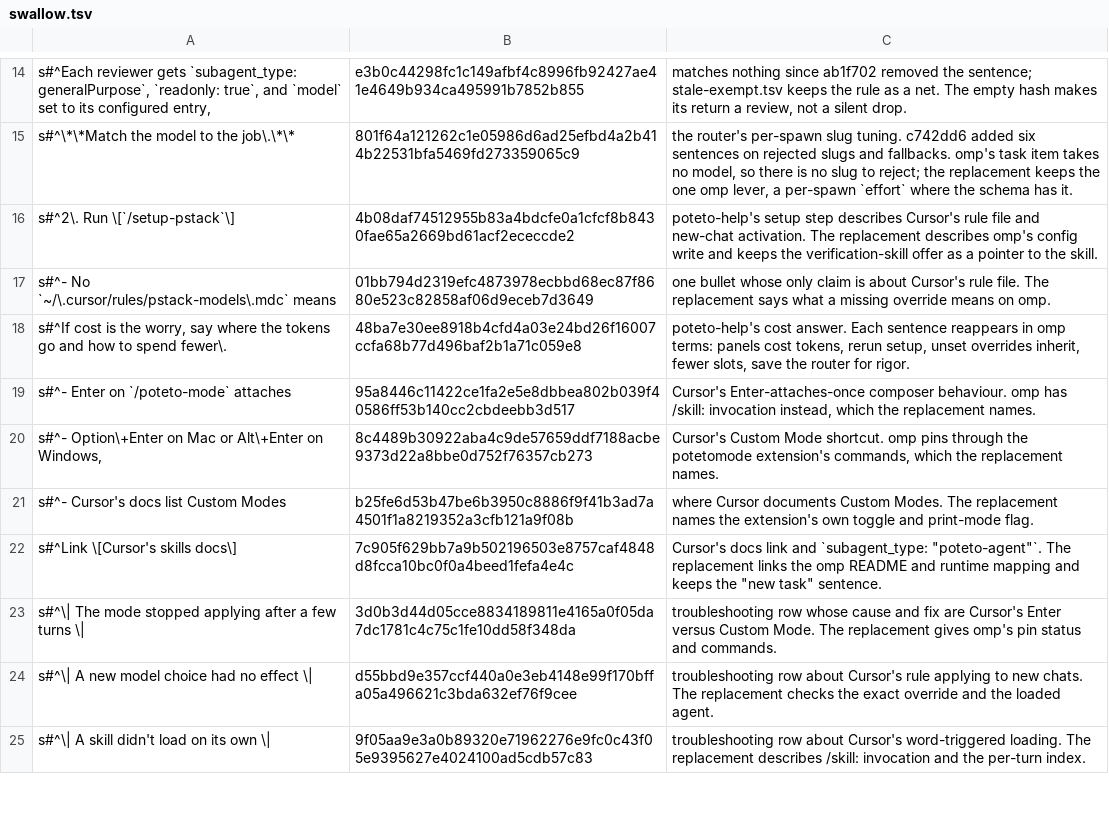
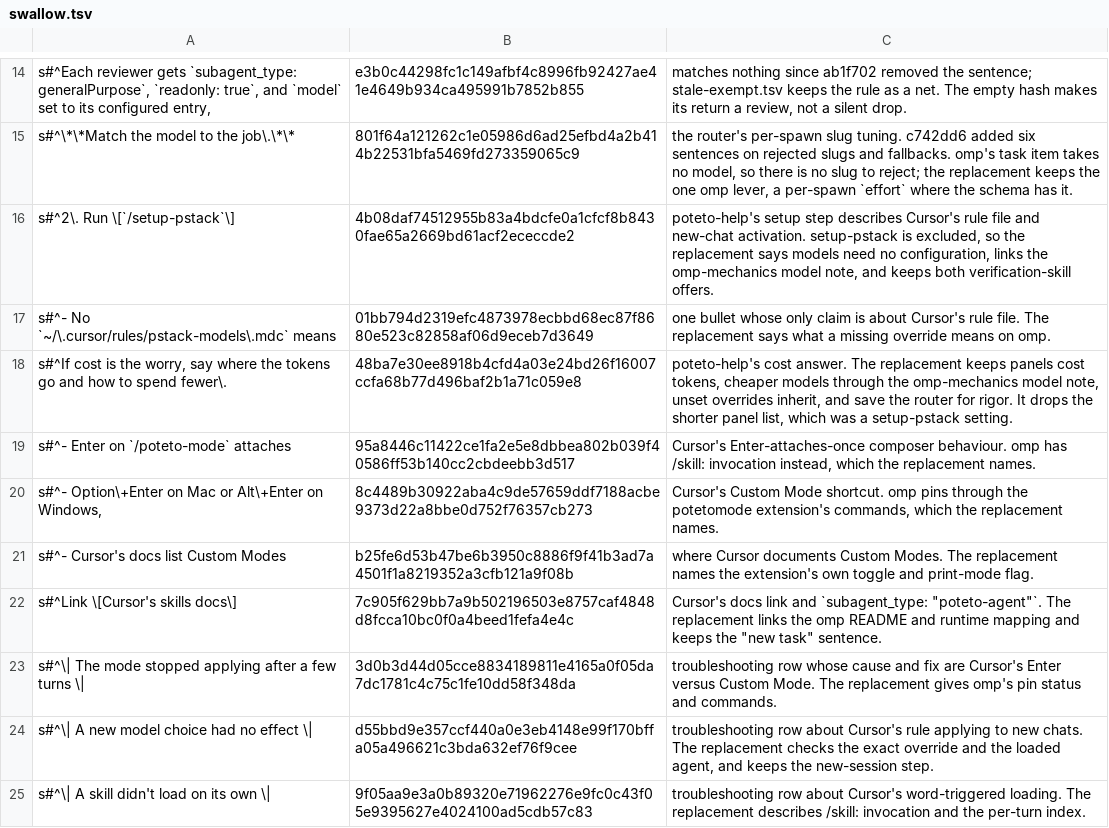
Before and after one commit to negoro26/pstack-omp, a TSV file: omp-port/swallow.tsv, drawn as a sheet; only a part is shown, gaps mark what is left out.

```diff
--- a/omp-port/swallow.tsv
+++ b/omp-port/swallow.tsv
@@ -15,5 +15,5 @@ s#^Each reviewer gets `subagent_type: generalPurpose`, `readonly: true`, and `mo
 s#^\*\*Match the model to the job\.\*\*	801f64a121262c1e05986d6ad25efbd4a2b414b22531bfa5469fd273359065c9	the router's per-spawn slug tuning. c742dd6 added six sentences on rejected slugs and fallbacks. omp's task item takes no model, so there is no slug to reject; the replacement keeps the one omp lever, a per-spawn `effort` where the schema has it.
-s#^2\. Run \[`/setup-pstack`\]	4b08daf74512955b83a4bdcfe0a1cfcf8b8430fae65a2669bd61acf2ececcde2	poteto-help's setup step describes Cursor's rule file and new-chat activation. The replacement describes omp's config write and keeps the verification-skill offer as a pointer to the skill.
+s#^2\. Run \[`/setup-pstack`\]	4b08daf74512955b83a4bdcfe0a1cfcf8b8430fae65a2669bd61acf2ececcde2	poteto-help's setup step describes Cursor's rule file and new-chat activation. setup-pstack is excluded, so the replacement says models need no configuration, links the omp-mechanics model note, and keeps both verification-skill offers.
 s#^- No `~/\.cursor/rules/pstack-models\.mdc` means	01bb794d2319efc4873978ecbbd68ec87f8680e523c82858af06d9eceb7d3649	one bullet whose only claim is about Cursor's rule file. The replacement says what a missing override means on omp.
-s#^If cost is the worry, say where the tokens go and how to spend fewer\.	48ba7e30ee8918b4cfd4a03e24bd26f16007ccfa68b77d496baf2b1a71c059e8	poteto-help's cost answer. Each sentence reappears in omp terms: panels cost tokens, rerun setup, unset overrides inherit, fewer slots, save the router for rigor.
+s#^If cost is the worry, say where the tokens go and how to spend fewer\.	48ba7e30ee8918b4cfd4a03e24bd26f16007ccfa68b77d496baf2b1a71c059e8	poteto-help's cost answer. The replacement keeps panels cost tokens, cheaper models through the omp-mechanics model note, unset overrides inherit, and save the router for rigor. It drops the shorter panel list, which was a setup-pstack setting.
 s#^- Enter on `/poteto-mode` attaches	95a8446c11422ce1fa2e5e8dbbea802b039f40586ff53b140cc2cbdeebb3d517	Cursor's Enter-attaches-once composer behaviour. omp has /skill: invocation instead, which the replacement names.
@@ -23,3 +23,3 @@ s#^Link \[Cursor's skills docs\]	7c905f629bb7a9b502196503e8757caf4848d8fcca10bc0
 s#^\| The mode stopped applying after a few turns \|	3d0b3d44d05cce8834189811e4165a0f05da7dc1781c4c75c1fe10dd58f348da	troubleshooting row whose cause and fix are Cursor's Enter versus Custom Mode. The replacement gives omp's pin status and commands.
-s#^\| A new model choice had no effect \|	d55bbd9e357ccf440a0e3eb4148e99f170bffa05a496621c3bda632ef76f9cee	troubleshooting row about Cursor's rule applying to new chats. The replacement checks the exact override and the loaded agent.
+s#^\| A new model choice had no effect \|	d55bbd9e357ccf440a0e3eb4148e99f170bffa05a496621c3bda632ef76f9cee	troubleshooting row about Cursor's rule applying to new chats. The replacement checks the exact override and the loaded agent, and keeps the new-session step.
 s#^\| A skill didn't load on its own \|	9f05aa9e3a0b89320e71962276e9fc0c43f05e9395627e4024100ad5cdb57c83	troubleshooting row about Cursor's word-triggered loading. The replacement describes /skill: invocation and the per-turn index.
```
Also changed, not shown: omp-port/shadow-exempt.tsv, omp-port/stale-exempt.tsv, 17 other files.
